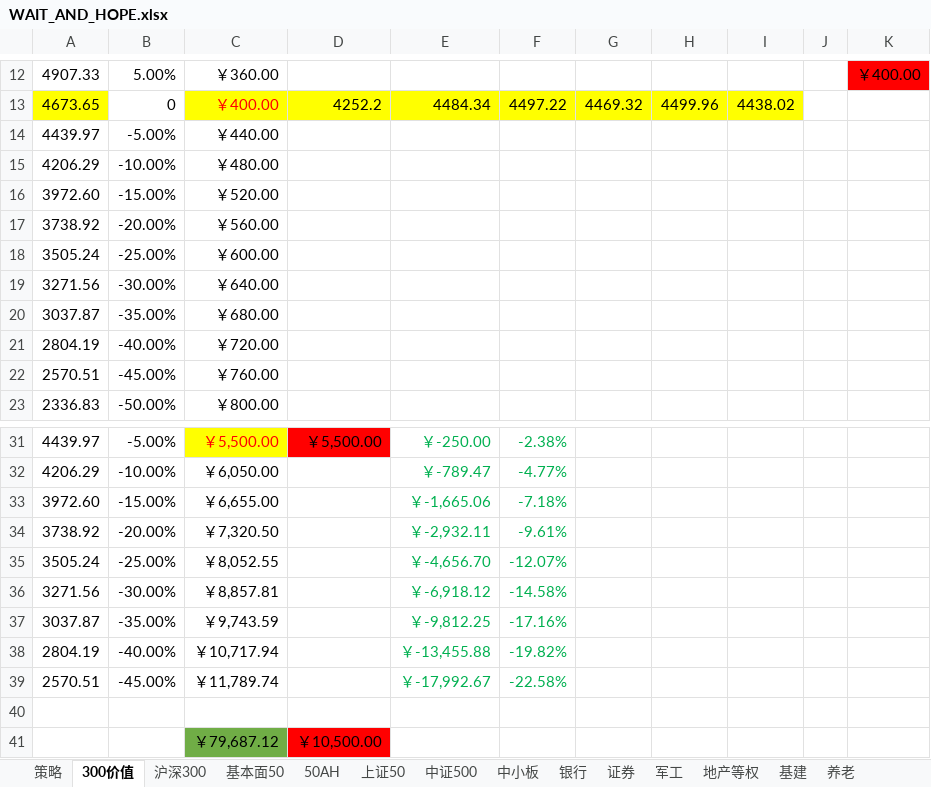
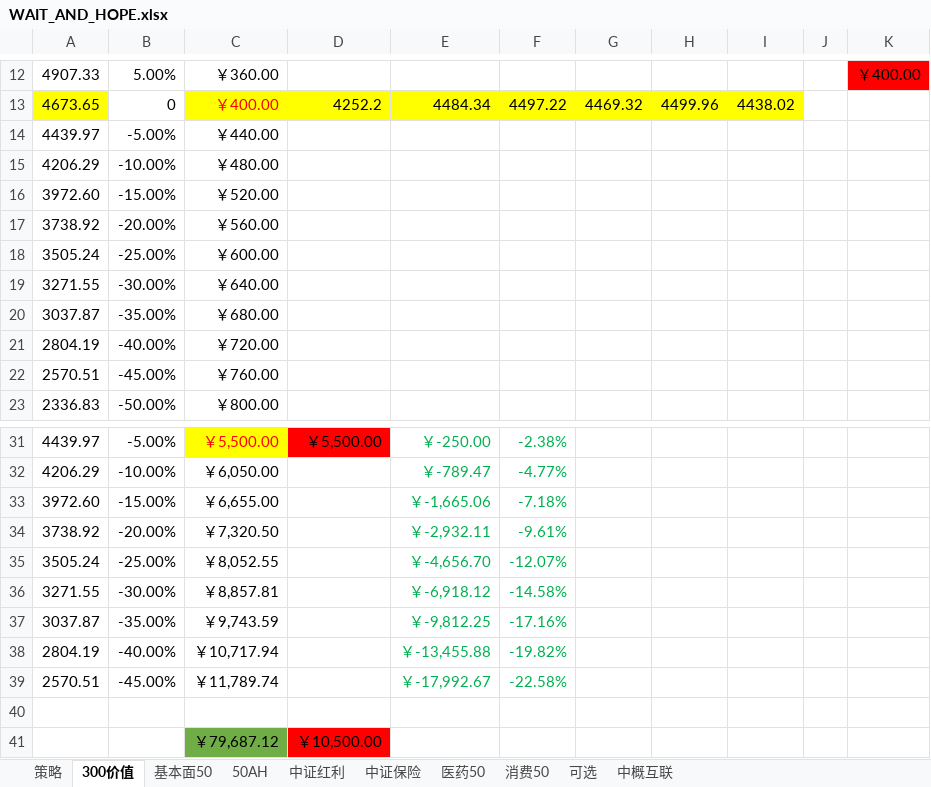
Before and after one commit to wujingchao/wujingchao.github.io, an Excel workbook: WAIT_AND_HOPE.xlsx, sheet 300价值, drawn as a sheet; only a part is shown, gaps mark what is left out; values as stored, in another font and other column widths than the file's, no borders; the diff names each change by its address in the sheet, - before the commit and + after, or states it on an @@ line.

```diff
--- a/WAIT_AND_HOPE.xlsx (sheet 300价值)
+++ b/WAIT_AND_HOPE.xlsx (sheet 300价值)
@@ sheet tab hidden: 沪深300 @@
@@ sheet tab hidden: 上证50 @@
@@ sheet tab hidden: 中证500 @@
@@ sheet tab hidden: 中小板 @@
@@ sheet tab hidden: 银行 @@
@@ sheet tab hidden: 证券 @@
@@ sheet tab hidden: 军工 @@
@@ sheet tab hidden: 地产等权 @@
@@ sheet tab hidden: 基建 @@
@@ sheet tab hidden: 养老 @@
+sheet tab: 医药50
+sheet tab: 消费50
+sheet tab: 可选
+sheet tab: 中概互联
-A19: 3271.56
+A19: 3271.55
-A36: 3271.56
+A36: 3271.55
```
Also changed, not shown: other sheet tabs, charts or pictures, 2 other files.
